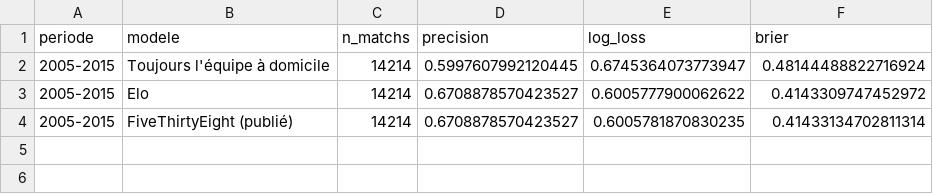
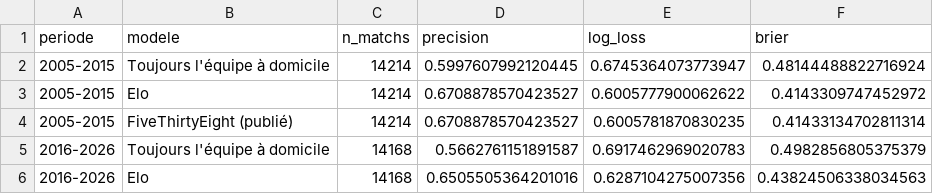
Before and after one commit to monstrekml/pronostics-app, a CSV file: resultats/nba_metriques.csv, drawn as a sheet; the diff names each change by its address in the sheet, - before the commit and + after, or states it on an @@ line.

```diff
--- a/resultats/nba_metriques.csv
+++ b/resultats/nba_metriques.csv
+row 5: 2016-2026 | Toujours l'équipe à domicile | 14168 | 0.5662761151891587 | 0.6917462969020783 | 0.4982856805375379
+row 6: 2016-2026 | Elo | 14168 | 0.6505505364201016 | 0.6287104275007356 | 0.43824506338034563
```
Also changed, not shown: data/cotes/cotes.csv, resultats/foot_calibration.csv, 7 other files.
